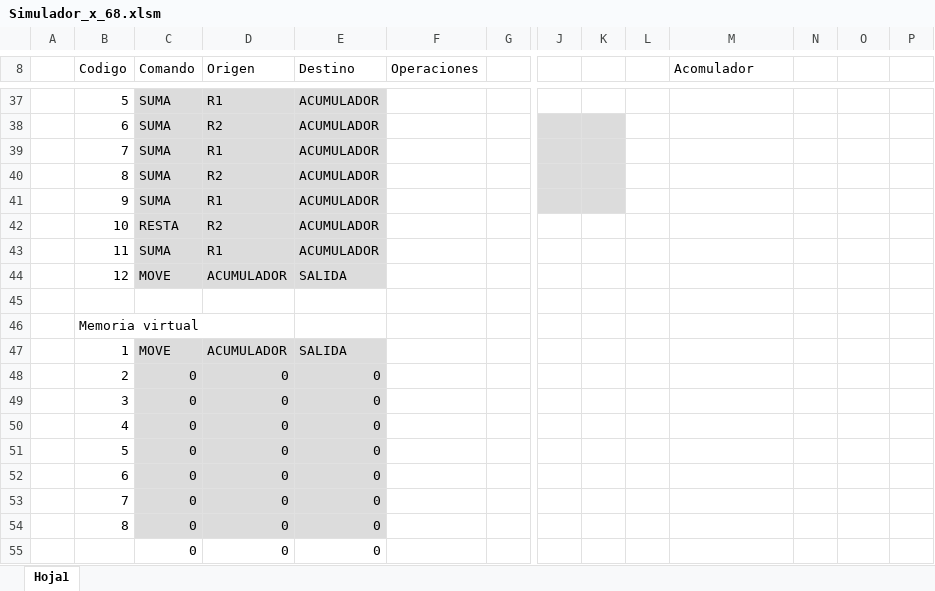
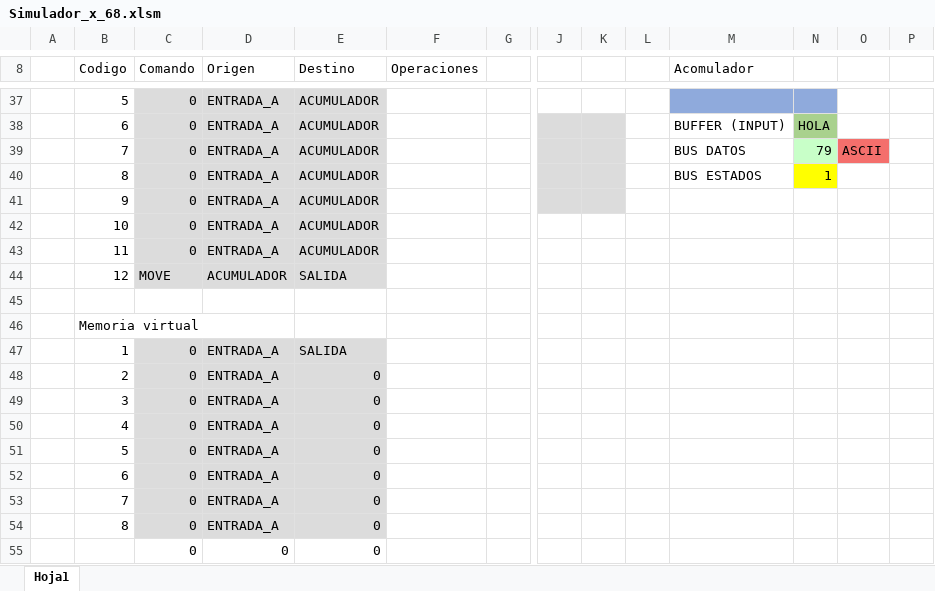
Before and after one commit to Mijael-Callejas/Proyecto-Simulador-de-Arquitectura-x86-UCB, an Excel workbook: Simulador_x_68.xlsm, sheet Hoja1, drawn as a sheet; only a part is shown, gaps mark what is left out; values as stored, in another font and other column widths than the file's, no borders; charts and pictures and conditional formats not drawn; removed rows and columns are numbered as before the commit, all else as after; rows hold the shown columns only; the diff covers the shown part only; the diff names each change by its address in the sheet, - before the commit and + after, or states it on an @@ line.

Commit message:
DISPOSITIVO DE ENTRADA
webi wabo

```diff
--- a/Simulador_x_68.xlsm (sheet Hoja1)
+++ b/Simulador_x_68.xlsm (sheet Hoja1)
-C37 (Comando): SUMA
+C37 (Comando): 0
-D37 (Origen): R1
+D37 (Origen): ENTRADA_A
-M37:N37 fill: none
+M37:N37 fill: #8FAADC
-row 38:  | 6 | SUMA | R2 | ACUMULADOR
-row 39:  | 7 | SUMA | R1 | ACUMULADOR
-row 40:  | 8 | SUMA | R2 | ACUMULADOR
+row 38:  | 6 | 0 | ENTRADA_A | ACUMULADOR |  |  |  |  |  | BUFFER (INPUT) | HOLA
+row 39:  | 7 | 0 | ENTRADA_A | ACUMULADOR |  |  |  |  |  | BUS DATOS | 79 | ASCII
+row 40:  | 8 | 0 | ENTRADA_A | ACUMULADOR |  |  |  |  |  | BUS ESTADOS | 1
-C41 (Comando): SUMA
+C41 (Comando): 0
-D41 (Origen): R1
+D41 (Origen): ENTRADA_A
-C42 (Comando): RESTA
+C42 (Comando): 0
-D42 (Origen): R2
+D42 (Origen): ENTRADA_A
-C43 (Comando): SUMA
+C43 (Comando): 0
-D43 (Origen): R1
+D43 (Origen): ENTRADA_A
-C47 (Comando): MOVE
+C47 (Comando): 0
-D47 (Origen): ACUMULADOR
+D47 (Origen): ENTRADA_A
-D48:D54 (Origen): 0
+D48:D54 (Origen): ENTRADA_A
```
Also changed, not shown: 8 added rows, 8 removed rows and 36 edited cells elsewhere in this sheet, charts or pictures.
